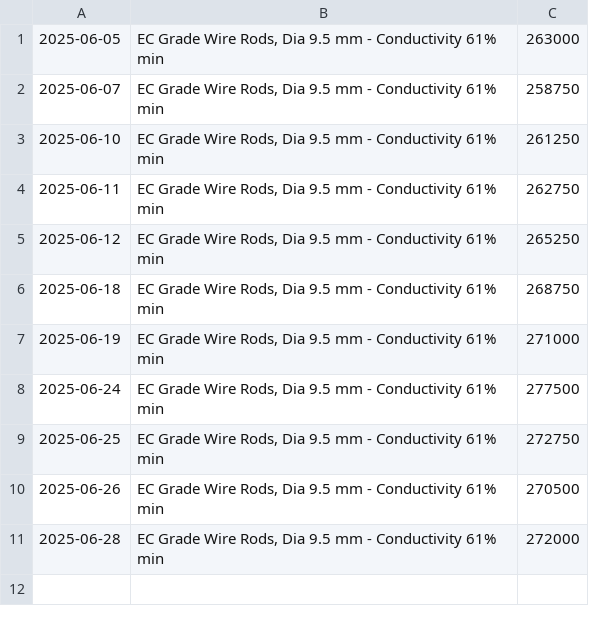
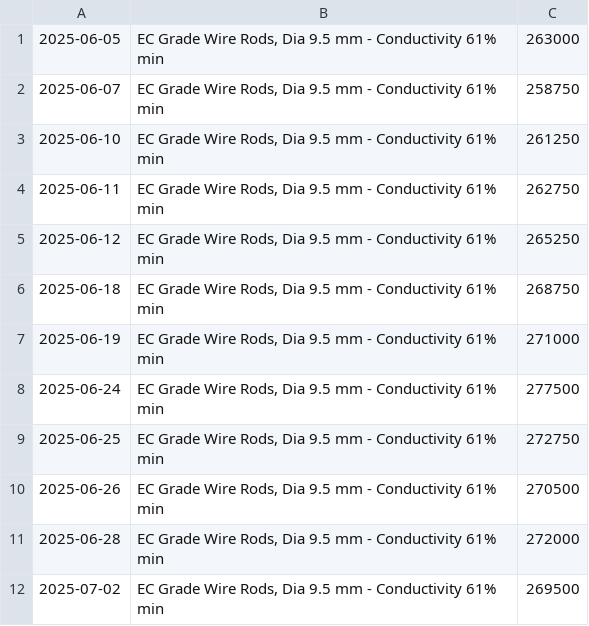
Before and after one commit to rahulmohamw/Hindalco-Aluminium-Rate-Download-R4, a CSV file: csv/EC_Grade_Wire_Rods_Dia_9.5_mm_-_Conductivity_61%_min.csv, drawn as a sheet; the diff names each change by its address in the sheet, - before the commit and + after, or states it on an @@ line.

```diff
--- a/csv/EC_Grade_Wire_Rods_Dia_9.5_mm_-_Conductivity_61%_min.csv
+++ b/csv/EC_Grade_Wire_Rods_Dia_9.5_mm_-_Conductivity_61%_min.csv
+row 12: 2025-07-02 | EC Grade Wire Rods, Dia 9.5 mm - Conductivity 61% min | 269500
```
Also changed, not shown: csv/6201_Alloy_Wire_Rod_-_Dia_9.5_mm_(HAC-1).csv, csv/Billets_(AA6063)_Dia_5__6_-_subject_to_availability.csv, 3 other files.
